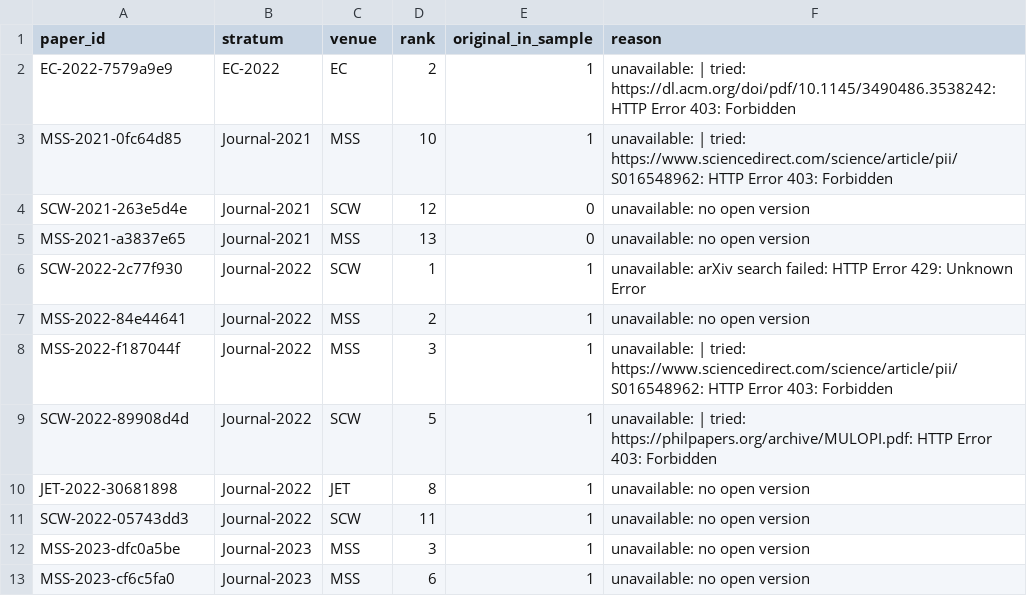
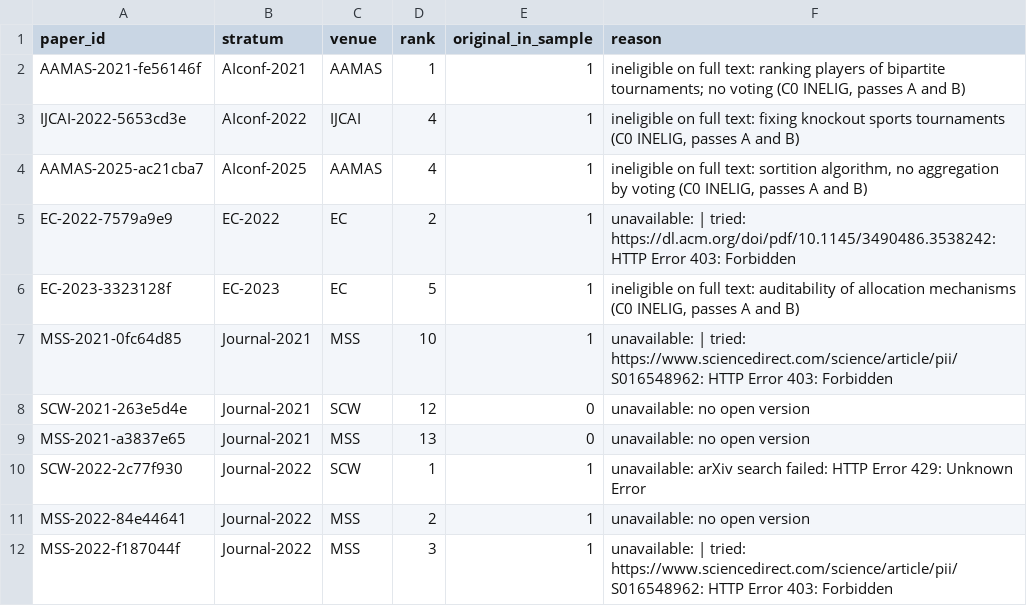
Before and after one commit to mensch72/comsoc-rationality-review, a CSV file: data/sample_skipped.csv, drawn as a sheet; only a part is shown; the shorter side is filled out with more unchanged rows; the diff names each change by its address in the sheet, - before the commit and + after, or states it on an @@ line.

```diff
--- a/data/sample_skipped.csv
+++ b/data/sample_skipped.csv
+row 2: AAMAS-2021-fe56146f | AIconf-2021 | AAMAS | 1 | 1 | ineligible on full text: ranking players of bipartite tournaments; no voting (C0 INELIG, passes A and B)
+row 3: IJCAI-2022-5653cd3e | AIconf-2022 | IJCAI | 4 | 1 | ineligible on full text: fixing knockout sports tournaments (C0 INELIG, passes A and B)
+row 4: AAMAS-2025-ac21cba7 | AIconf-2025 | AAMAS | 4 | 1 | ineligible on full text: sortition algorithm, no aggregation by voting (C0 INELIG, passes A and B)
+row 6: EC-2023-3323128f | EC-2023 | EC | 5 | 1 | ineligible on full text: auditability of allocation mechanisms (C0 INELIG, passes A and B)
```
Also changed, not shown: data/handcheck_order.csv, data/retrieval.csv, 2 other files.
